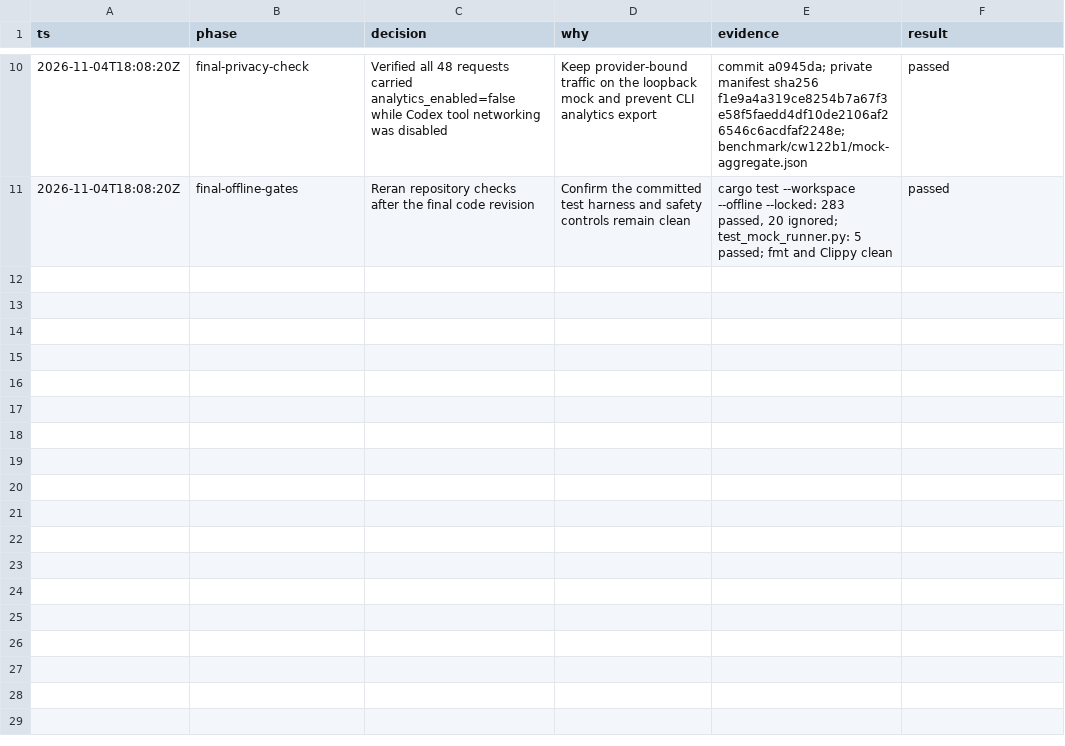
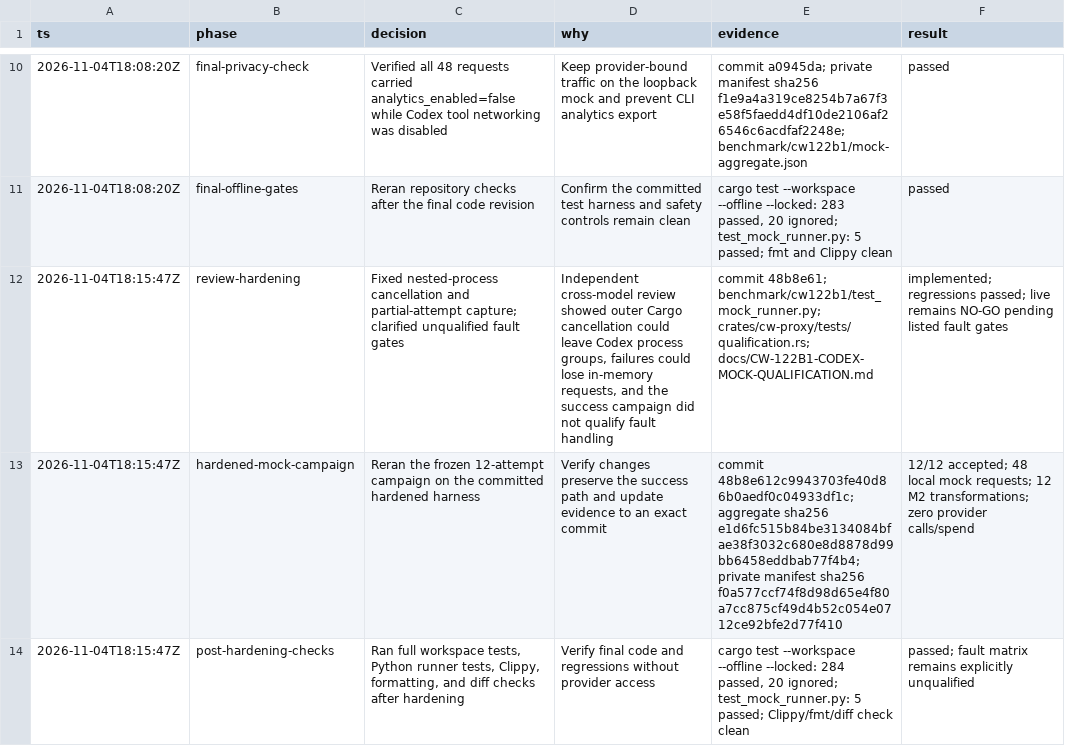
Before and after one commit to GionaGranchelli/context-watcher, a TSV file: .audit/cw122b1/decisions.tsv, drawn as a sheet; only a part is shown, gaps mark what is left out.

Commit message:
docs(cw122b1): record hardened mock qualification

```diff
--- a/.audit/cw122b1/decisions.tsv
+++ b/.audit/cw122b1/decisions.tsv
@@ -11 +11,4 @@ ts	phase	decision	why	evidence	result
 2026-11-04T18:08:20Z	final-offline-gates	Reran repository checks after the final code revision	Confirm the committed test harness and safety controls remain clean	cargo test --workspace --offline --locked: 283 passed, 20 ignored; test_mock_runner.py: 5 passed; fmt and Clippy clean	passed
+2026-11-04T18:15:47Z	review-hardening	Fixed nested-process cancellation and partial-attempt capture; clarified unqualified fault gates	Independent cross-model review showed outer Cargo cancellation could leave Codex process groups, failures could lose in-memory requests, and the success campaign did not qualify fault handling	commit 48b8e61; benchmark/cw122b1/test_mock_runner.py; crates/cw-proxy/tests/qualification.rs; docs/CW-122B1-CODEX-MOCK-QUALIFICATION.md	implemented; regressions passed; live remains NO-GO pending listed fault gates
+2026-11-04T18:15:47Z	hardened-mock-campaign	Reran the frozen 12-attempt campaign on the committed hardened harness	Verify changes preserve the success path and update evidence to an exact commit	commit 48b8e612c9943703fe40d86b0aedf0c04933df1c; aggregate sha256 e1d6fc515b84be3134084bfae38f3032c680e8d8878d99bb6458eddbab77f4b4; private manifest sha256 f0a577ccf74f8d98d65e4f80a7cc875cf49d4b52c054e0712ce92bfe2d77f410	12/12 accepted; 48 local mock requests; 12 M2 transformations; zero provider calls/spend
+2026-11-04T18:15:47Z	post-hardening-checks	Ran full workspace tests, Python runner tests, Clippy, formatting, and diff checks after hardening	Verify final code and regressions without provider access	cargo test --workspace --offline --locked: 284 passed, 20 ignored; test_mock_runner.py: 5 passed; Clippy/fmt/diff check clean	passed; fault matrix remains explicitly unqualified
```
Also changed, not shown: 2 other files.
